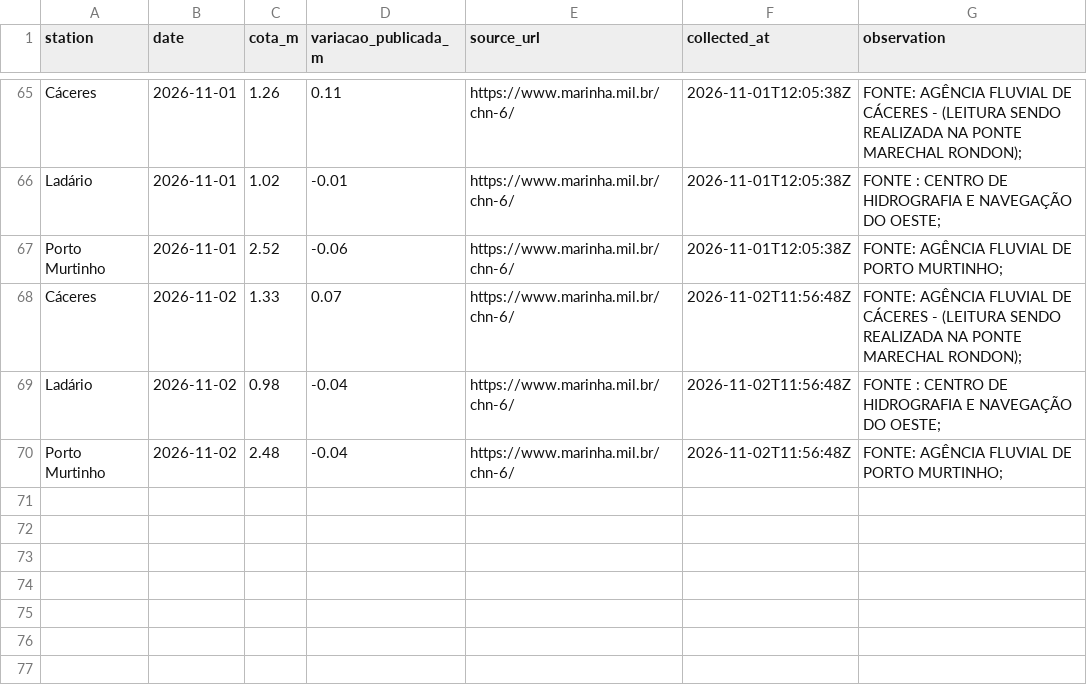
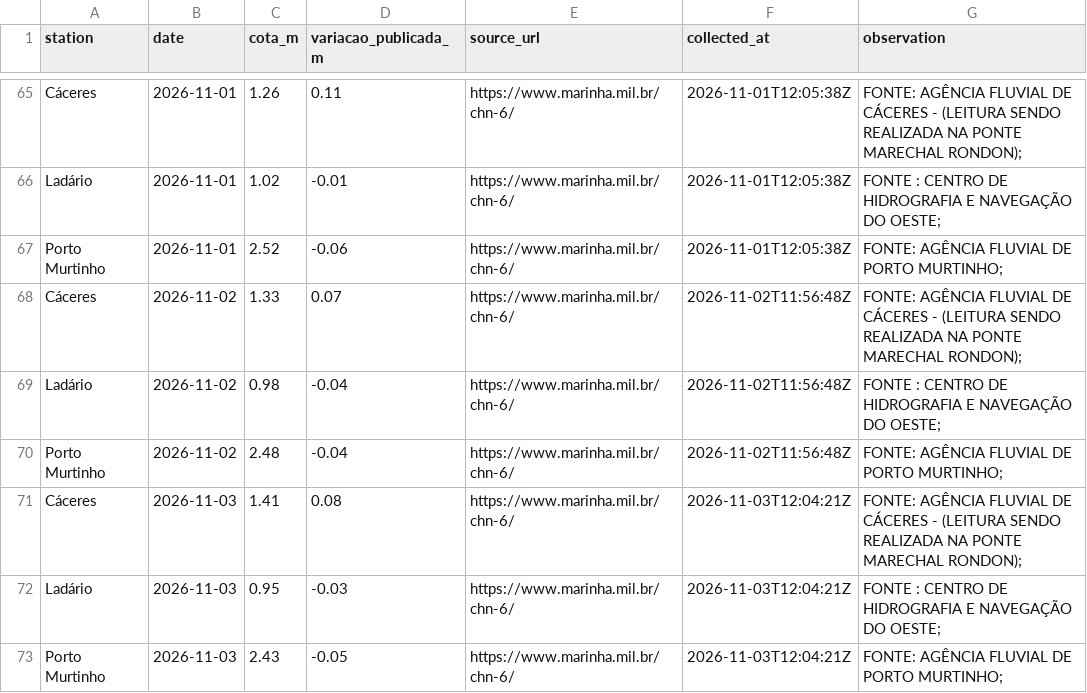
Before and after one commit to ernandes-sobreira/cota-rio-paraguai, a CSV file: data/daily.csv, drawn as a sheet; only a part is shown, gaps mark what is left out.

Commit message:
data: atualizar cotas verificadas de 03/11/2026

```diff
--- a/data/daily.csv
+++ b/data/daily.csv
@@ -70 +70,4 @@ Ladário,2026-11-02,0.98,-0.04,https://www.marinha.mil.br/chn-6/,2026-11-02T11:5
 Porto Murtinho,2026-11-02,2.48,-0.04,https://www.marinha.mil.br/chn-6/,2026-11-02T11:56:48Z,FONTE: AGÊNCIA FLUVIAL DE PORTO MURTINHO;
+Cáceres,2026-11-03,1.41,0.08,https://www.marinha.mil.br/chn-6/,2026-11-03T12:04:21Z,FONTE: AGÊNCIA FLUVIAL DE CÁCERES - (LEITURA SENDO REALIZADA NA PONTE MARECHAL RONDON);
+Ladário,2026-11-03,0.95,-0.03,https://www.marinha.mil.br/chn-6/,2026-11-03T12:04:21Z,FONTE : CENTRO DE HIDROGRAFIA E NAVEGAÇÃO DO OESTE;
+Porto Murtinho,2026-11-03,2.43,-0.05,https://www.marinha.mil.br/chn-6/,2026-11-03T12:04:21Z,FONTE: AGÊNCIA FLUVIAL DE PORTO MURTINHO;
```
Also changed, not shown: 3 other files.
